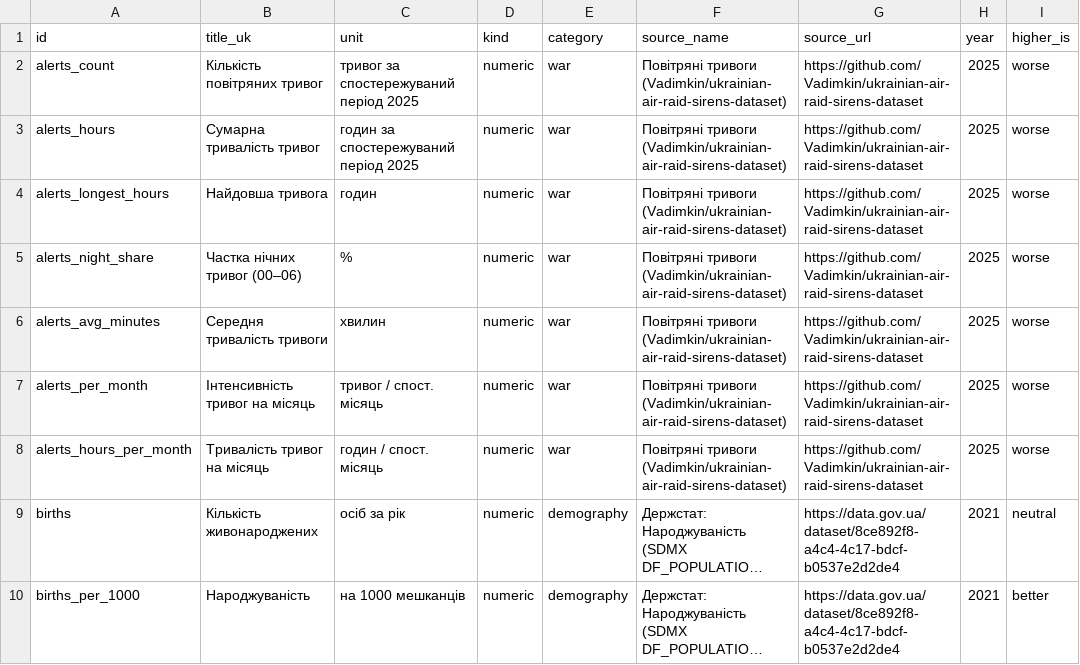
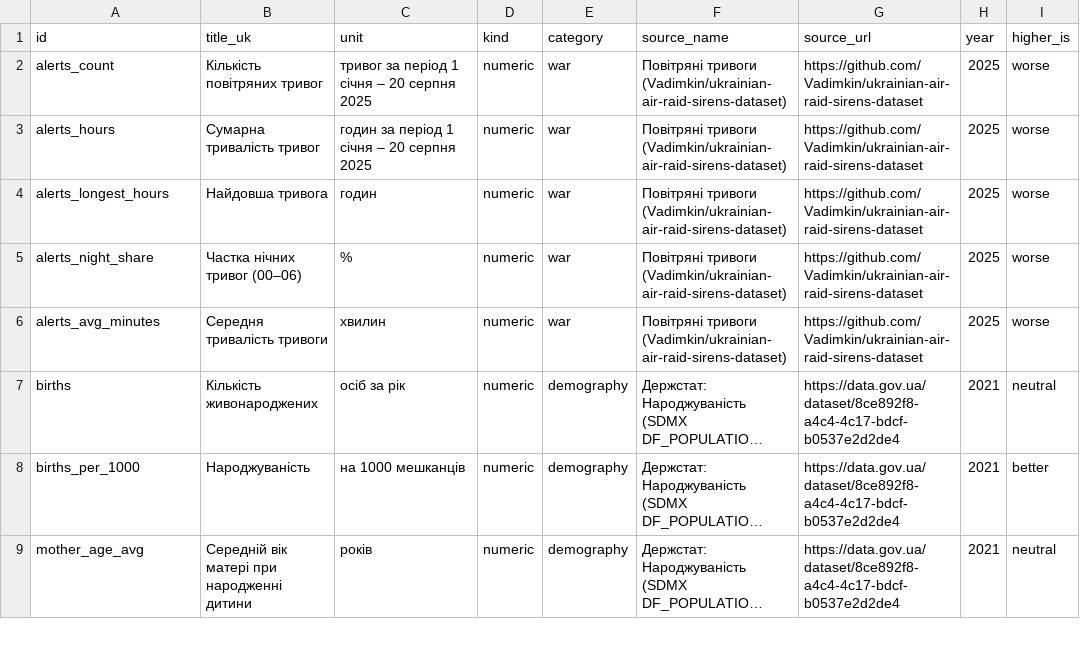
Before and after one commit to viacheslav-davydenko-26-kse/hackathon-cs201-2026, a CSV file: data/parsed/metrics.csv, drawn as a sheet; only a part is shown; the shorter side is filled out with more unchanged rows; long unchanged cells end in …; the diff names each change by its address in the sheet, - before the commit and + after, or states it on an @@ line.

```diff
--- a/data/parsed/metrics.csv
+++ b/data/parsed/metrics.csv
-C2 (unit): тривог за спостережуваний період 2025
+C2 (unit): тривог за період 1 січня – 20 серпня 2025
-C3 (unit): годин за спостережуваний період 2025
+C3 (unit): годин за період 1 січня – 20 серпня 2025
-row 7: alerts_per_month | Інтенсивність тривог на місяць | тривог / спост. місяць | numeric | war | Повітряні тривоги (Vadimkin/ukrainian-air-raid-sirens-dataset) | https://github.com/Vadimkin/ukrainian-air-raid-sirens-dataset | 2025 | worse
-row 8: alerts_hours_per_month | Тривалість тривог на місяць | годин / спост. місяць | numeric | war | Повітряні тривоги (Vadimkin/ukrainian-air-raid-sirens-dataset) | https://github.com/Vadimkin/ukrainian-air-raid-sirens-dataset | 2025 | worse
```
Also changed, not shown: data/parsed/coverage.csv, data/parsed/parts/alerts_catalog.csv, 14 other files.
